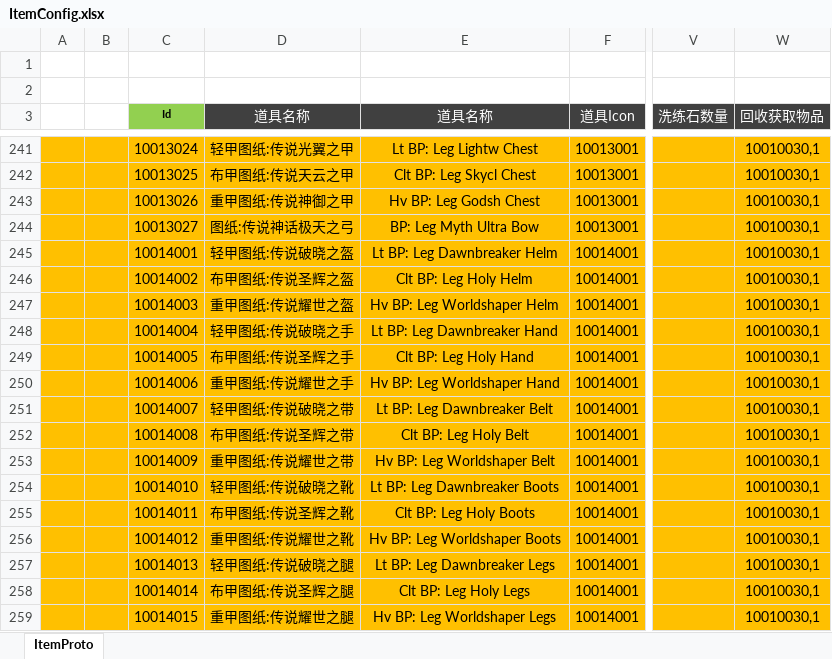
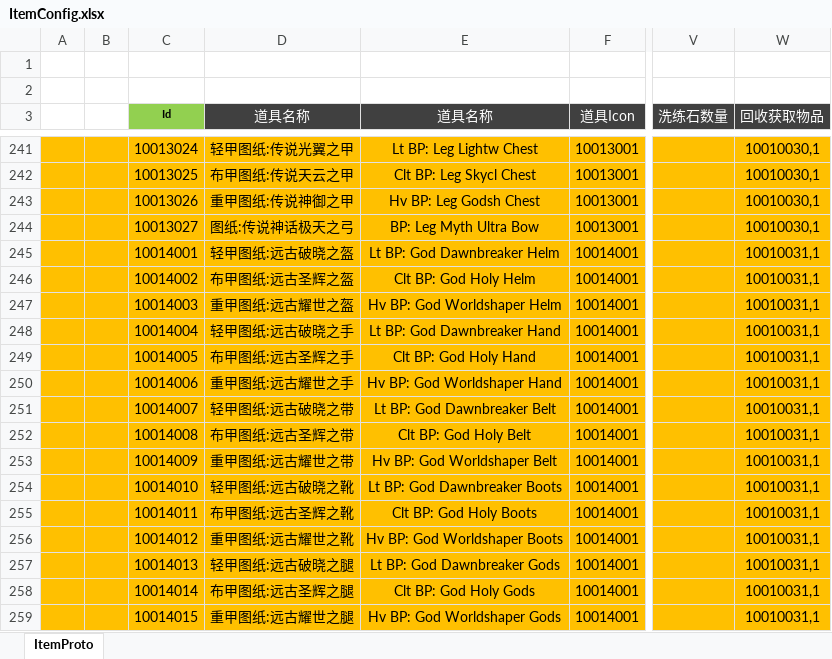
Before and after one commit to csyinghuochong/weijing, an Excel workbook: Excel/ItemConfig.xlsx, sheet ItemProto, drawn as a sheet; only a part is shown, gaps mark what is left out; values as stored, in another font and other column widths than the file's, no borders; the diff covers the shown part only; the diff names each change by its address in the sheet, - before the commit and + after, or states it on an @@ line.

```diff
--- a/Excel/ItemConfig.xlsx (sheet ItemProto)
+++ b/Excel/ItemConfig.xlsx (sheet ItemProto)
-D245 (道具名称): 轻甲图纸:传说破晓之盔
+D245 (道具名称): 轻甲图纸:远古破晓之盔
-E245 (道具名称): Lt BP: Leg Dawnbreaker Helm
+E245 (道具名称): Lt BP: God Dawnbreaker Helm
-W245:W259 (回收获取物品): 10010030,1
+W245:W259 (回收获取物品): 10010031,1
-D246 (道具名称): 布甲图纸:传说圣辉之盔
+D246 (道具名称): 布甲图纸:远古圣辉之盔
-E246 (道具名称): Clt BP: Leg Holy Helm
+E246 (道具名称): Clt BP: God Holy Helm
-D247 (道具名称): 重甲图纸:传说耀世之盔
+D247 (道具名称): 重甲图纸:远古耀世之盔
-E247 (道具名称): Hv BP: Leg Worldshaper Helm
+E247 (道具名称): Hv BP: God Worldshaper Helm
-D248 (道具名称): 轻甲图纸:传说破晓之手
+D248 (道具名称): 轻甲图纸:远古破晓之手
-E248 (道具名称): Lt BP: Leg Dawnbreaker Hand
+E248 (道具名称): Lt BP: God Dawnbreaker Hand
-D249 (道具名称): 布甲图纸:传说圣辉之手
+D249 (道具名称): 布甲图纸:远古圣辉之手
-E249 (道具名称): Clt BP: Leg Holy Hand
+E249 (道具名称): Clt BP: God Holy Hand
-D250 (道具名称): 重甲图纸:传说耀世之手
+D250 (道具名称): 重甲图纸:远古耀世之手
-E250 (道具名称): Hv BP: Leg Worldshaper Hand
+E250 (道具名称): Hv BP: God Worldshaper Hand
-D251 (道具名称): 轻甲图纸:传说破晓之带
+D251 (道具名称): 轻甲图纸:远古破晓之带
-E251 (道具名称): Lt BP: Leg Dawnbreaker Belt
+E251 (道具名称): Lt BP: God Dawnbreaker Belt
-D252 (道具名称): 布甲图纸:传说圣辉之带
+D252 (道具名称): 布甲图纸:远古圣辉之带
-E252 (道具名称): Clt BP: Leg Holy Belt
+E252 (道具名称): Clt BP: God Holy Belt
-D253 (道具名称): 重甲图纸:传说耀世之带
+D253 (道具名称): 重甲图纸:远古耀世之带
-E253 (道具名称): Hv BP: Leg Worldshaper Belt
+E253 (道具名称): Hv BP: God Worldshaper Belt
-D254 (道具名称): 轻甲图纸:传说破晓之靴
+D254 (道具名称): 轻甲图纸:远古破晓之靴
-E254 (道具名称): Lt BP: Leg Dawnbreaker Boots
+E254 (道具名称): Lt BP: God Dawnbreaker Boots
-D255 (道具名称): 布甲图纸:传说圣辉之靴
+D255 (道具名称): 布甲图纸:远古圣辉之靴
-E255 (道具名称): Clt BP: Leg Holy Boots
+E255 (道具名称): Clt BP: God Holy Boots
-D256 (道具名称): 重甲图纸:传说耀世之靴
+D256 (道具名称): 重甲图纸:远古耀世之靴
-E256 (道具名称): Hv BP: Leg Worldshaper Boots
+E256 (道具名称): Hv BP: God Worldshaper Boots
-D257 (道具名称): 轻甲图纸:传说破晓之腿
+D257 (道具名称): 轻甲图纸:远古破晓之腿
-E257 (道具名称): Lt BP: Leg Dawnbreaker Legs
+E257 (道具名称): Lt BP: God Dawnbreaker Gods
-D258 (道具名称): 布甲图纸:传说圣辉之腿
+D258 (道具名称): 布甲图纸:远古圣辉之腿
-E258 (道具名称): Clt BP: Leg Holy Legs
+E258 (道具名称): Clt BP: God Holy Gods
-D259 (道具名称): 重甲图纸:传说耀世之腿
+D259 (道具名称): 重甲图纸:远古耀世之腿
-E259 (道具名称): Hv BP: Leg Worldshaper Legs
+E259 (道具名称): Hv BP: God Worldshaper Gods
```
Also changed, not shown: 45 edited cells and cell formats elsewhere in this sheet, Excel/StoreSellConfig.xlsx, 3 other files.
